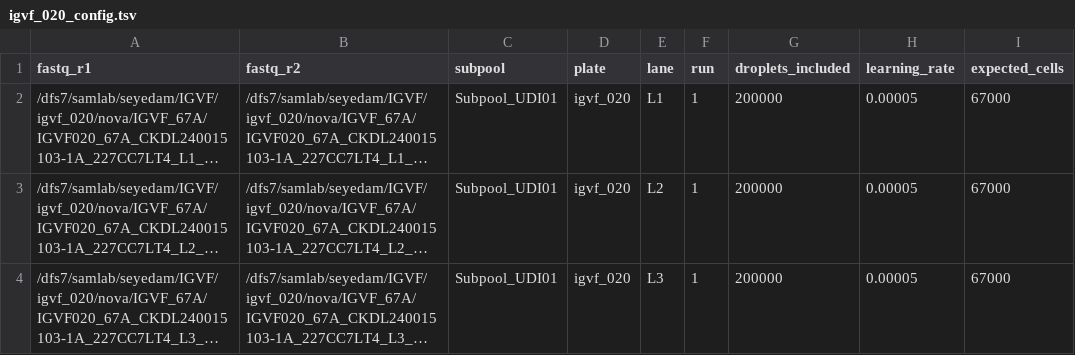
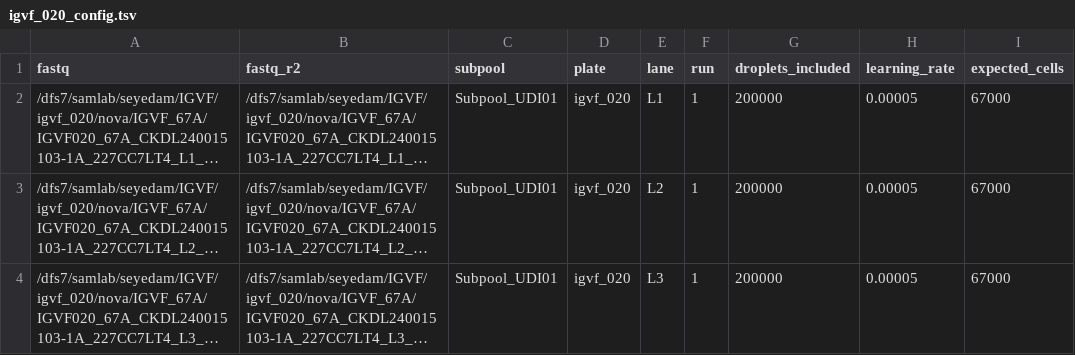
Before and after one commit to mortazavilab/parse_pipeline, a TSV file: configs/igvf_020_config.tsv, drawn as a sheet; only a part is shown; long unchanged cells end in …; the diff names each change by its address in the sheet, - before the commit and + after, or states it on an @@ line.

Commit message:
SORRY ABOUT THE TYPO

```diff
--- a/configs/igvf_020_config.tsv
+++ b/configs/igvf_020_config.tsv
-A1: fastq_r1
+A1: fastq
```
